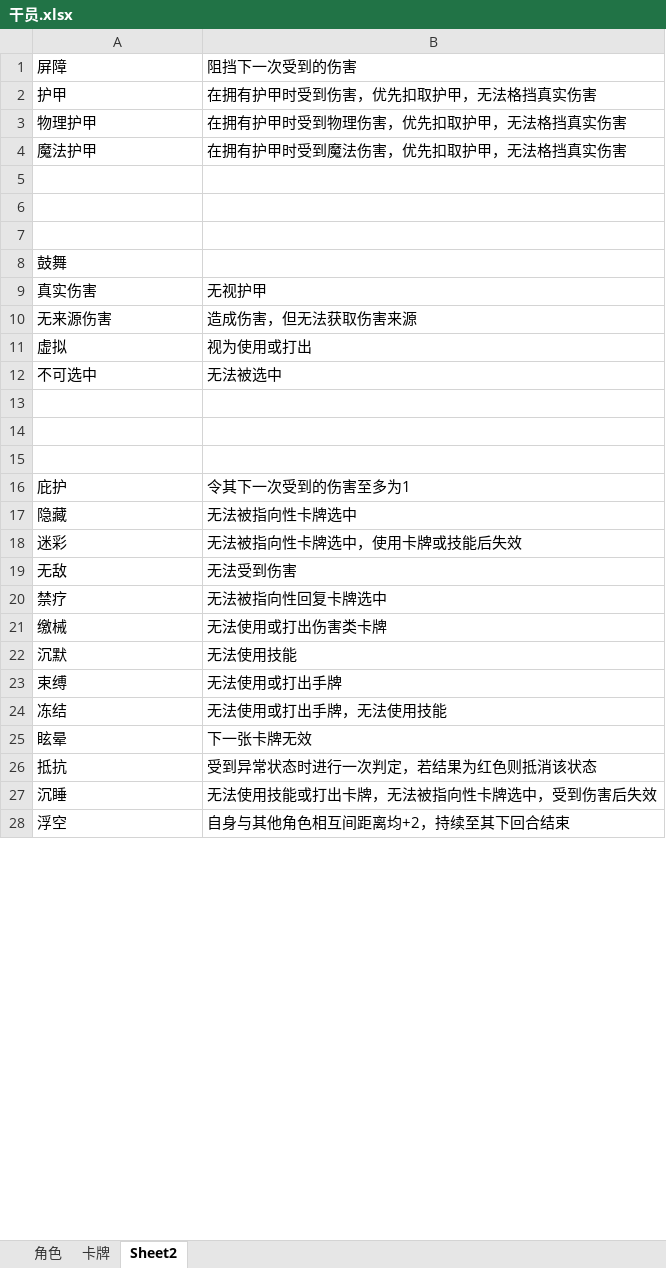
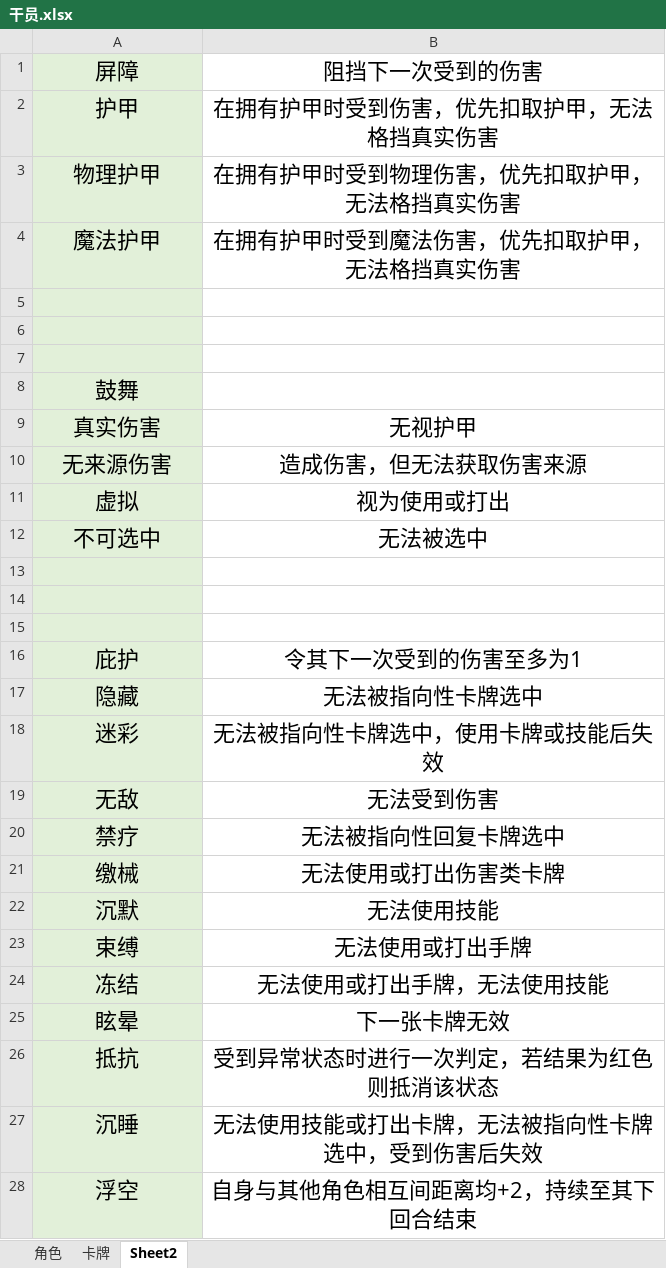
Before and after one commit to Fyammetta/ArkWars, an Excel workbook: Debuggers/干员.xlsx, sheet Sheet2, drawn as a sheet; only a part is shown; values as stored, in another font and other column widths than the file's, no borders; the diff covers the shown part only; the diff names each change by its address in the sheet, - before the commit and + after, or states it on an @@ line.

Commit message:
干员、卡牌以及定义

```diff
--- a/Debuggers/干员.xlsx (sheet Sheet2)
+++ b/Debuggers/干员.xlsx (sheet Sheet2)
-A1:A28 fill: none
+A1:A28 fill: #E2F0D9
@@ A1:B4 text size: larger, alignment: left → center @@
@@ A8 text size: larger, alignment: left → center @@
@@ A9:B12 text size: larger, alignment: left → center @@
@@ A16:B28 text size: larger, alignment: left → center @@
```
Also changed, not shown: cell formats elsewhere in this sheet.
